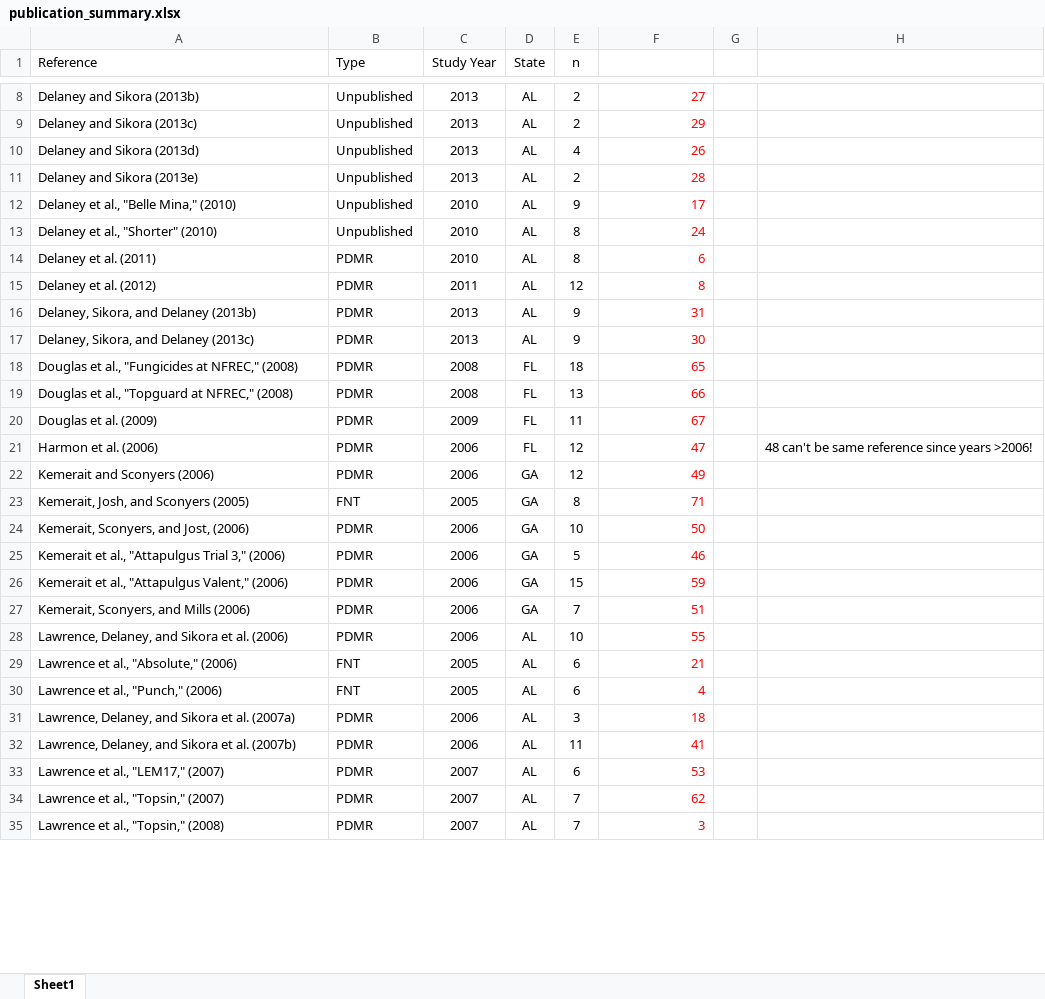
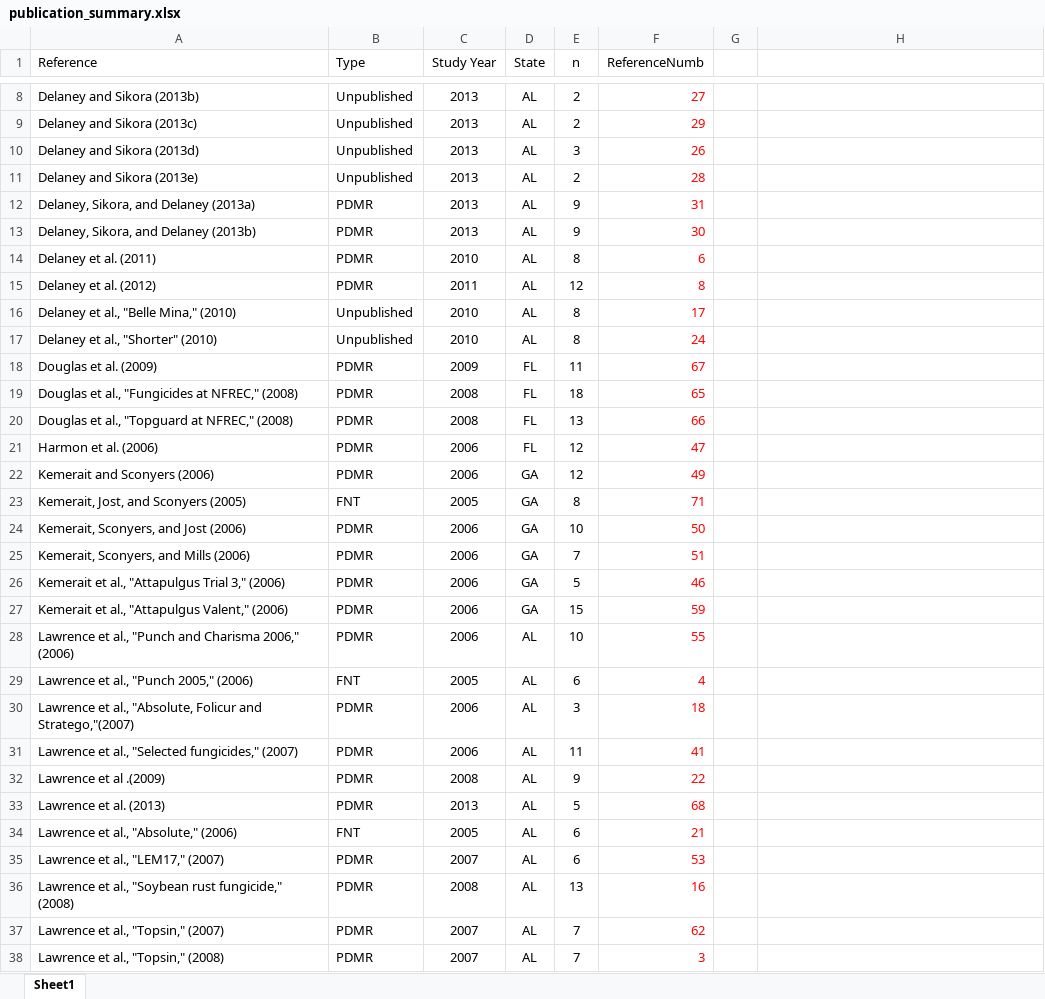
Before and after one commit to aaarcher-usgs/fungicide_meta_analysis, an Excel workbook: data/publication_summary.xlsx, sheet Sheet1, drawn as a sheet; only a part is shown, gaps mark what is left out; values as stored, in another font and other column widths than the file's, no borders; removed rows and columns are numbered as before the commit, all else as after; the diff covers the shown part only; the diff names each change by its address in the sheet, - before the commit and + after, or states it on an @@ line.

```diff
--- a/data/publication_summary.xlsx (sheet Sheet1)
+++ b/data/publication_summary.xlsx (sheet Sheet1)
-F1: (empty)
+F1: ReferenceNumb
-E10 (n): 4
+E10 (n): 3
-row 12: Delaney et al., "Belle Mina," (2010) | Unpublished | 2010 | AL | 9 | 17
+row 12: Delaney, Sikora, and Delaney (2013a) | PDMR | 2013 | AL | 9 | 31
+row 13: Delaney, Sikora, and Delaney (2013b) | PDMR | 2013 | AL | 9 | 30
-row 16: Delaney, Sikora, and Delaney (2013b) | PDMR | 2013 | AL | 9 | 31
-row 17: Delaney, Sikora, and Delaney (2013c) | PDMR | 2013 | AL | 9 | 30
+row 16: Delaney et al., "Belle Mina," (2010) | Unpublished | 2010 | AL | 8 | 17
@@ row 13 moved to row 17: Delaney et al., "Shorter" (2010) @@
@@ row 20 moved to row 18: Douglas et al. (2009) @@
-H21: 48 can't be same reference since years >2006!
+H21: (empty)
-A23 (Reference): Kemerait, Josh, and Sconyers (2005)
+A23 (Reference): Kemerait, Jost, and Sconyers (2005)
-A24 (Reference): Kemerait, Sconyers, and Jost, (2006)
+A24 (Reference): Kemerait, Sconyers, and Jost (2006)
@@ row 27 moved to row 25: Kemerait, Sconyers, and Mills (2006) @@
-A28 (Reference): Lawrence, Delaney, and Sikora et al. (2006)
+A28 (Reference): Lawrence et al., "Punch and Charisma 2006," (2006)
+row 29: Lawrence et al., "Punch 2005," (2006) | FNT | 2005 | AL | 6 | 4
+row 30: Lawrence et al., "Absolute, Folicur and Stratego,"(2007) | PDMR | 2006 | AL | 3 | 18
+row 31: Lawrence et al., "Selected fungicides," (2007) | PDMR | 2006 | AL | 11 | 41
@@ row 37 moved to row 32: Lawrence et al .(2009) @@
@@ row 38 moved to row 33: Lawrence et al. (2013) @@
-row 30: Lawrence et al., "Punch," (2006) | FNT | 2005 | AL | 6 | 4
-row 31: Lawrence, Delaney, and Sikora et al. (2007a) | PDMR | 2006 | AL | 3 | 18
-row 32: Lawrence, Delaney, and Sikora et al. (2007b) | PDMR | 2006 | AL | 11 | 41
```
Also changed, not shown: 5 added rows, 5 removed rows, 7 moved rows and 2 edited cells elsewhere in this sheet, data/workspace.xlsx, 6 other files.
